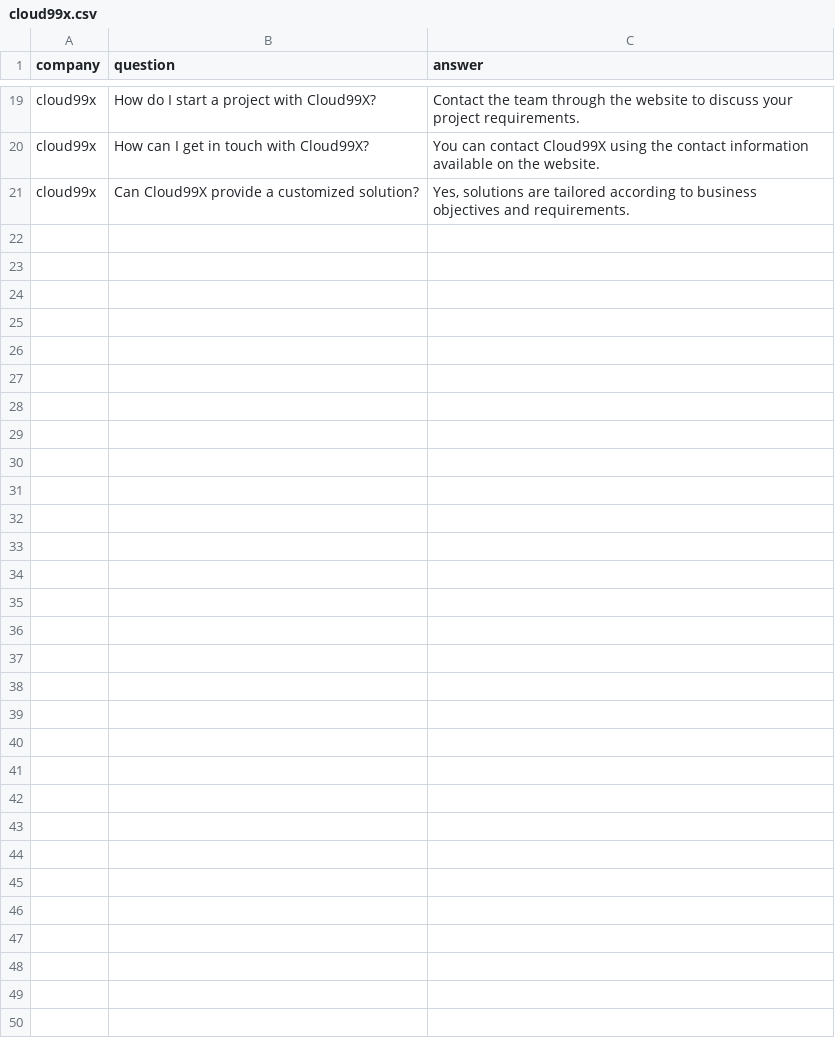
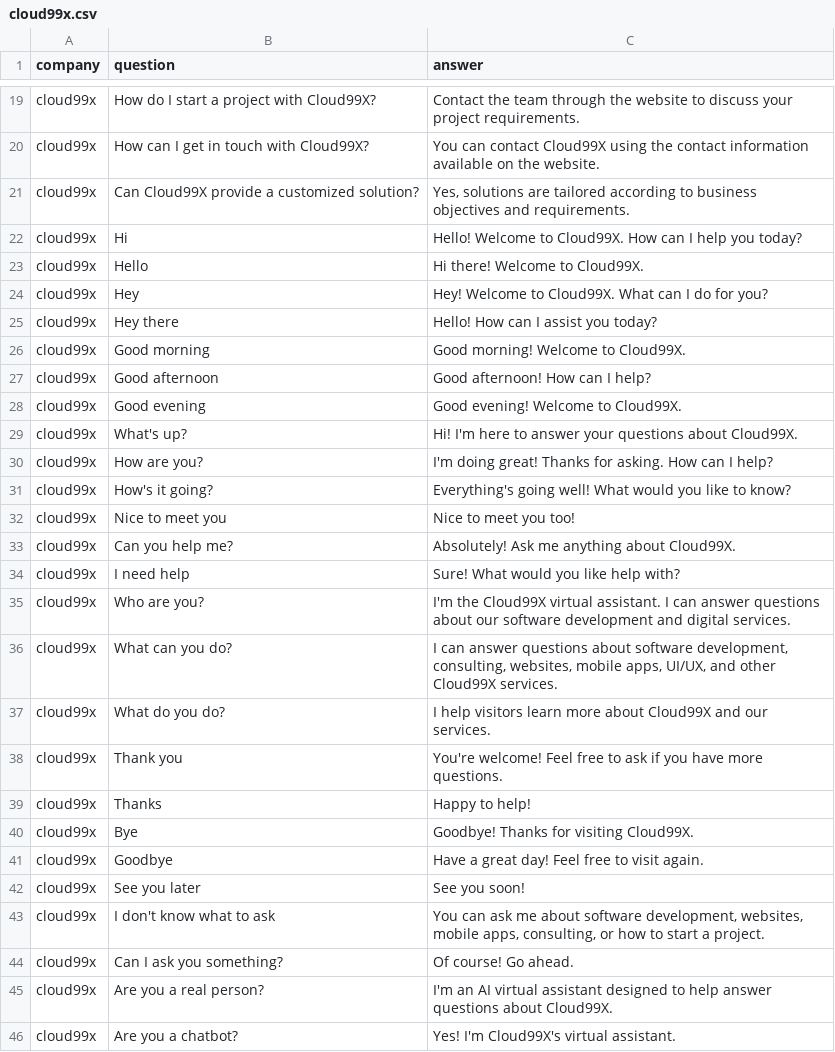
Before and after one commit to anukcloud99x/api-chatbot, a CSV file: faqs/cloud99x.csv, drawn as a sheet; only a part is shown, gaps mark what is left out; the diff names each change by its address in the sheet, - before the commit and + after, or states it on an @@ line.

```diff
--- a/faqs/cloud99x.csv
+++ b/faqs/cloud99x.csv
+row 22: cloud99x | Hi | Hello! Welcome to Cloud99X. How can I help you today?
+row 23: cloud99x | Hello | Hi there! Welcome to Cloud99X.
+row 24: cloud99x | Hey | Hey! Welcome to Cloud99X. What can I do for you?
+row 25: cloud99x | Hey there | Hello! How can I assist you today?
+row 26: cloud99x | Good morning | Good morning! Welcome to Cloud99X.
+row 27: cloud99x | Good afternoon | Good afternoon! How can I help?
+row 28: cloud99x | Good evening | Good evening! Welcome to Cloud99X.
+row 29: cloud99x | What's up? | Hi! I'm here to answer your questions about Cloud99X.
+row 30: cloud99x | How are you? | I'm doing great! Thanks for asking. How can I help?
+row 31: cloud99x | How's it going? | Everything's going well! What would you like to know?
+row 32: cloud99x | Nice to meet you | Nice to meet you too!
+row 33: cloud99x | Can you help me? | Absolutely! Ask me anything about Cloud99X.
+row 34: cloud99x | I need help | Sure! What would you like help with?
+row 35: cloud99x | Who are you? | I'm the Cloud99X virtual assistant. I can answer questions about our software development and digital services.
+row 36: cloud99x | What can you do? | I can answer questions about software development, consulting, websites, mobile apps, UI/UX, and other Cloud99X services.
+row 37: cloud99x | What do you do? | I help visitors learn more about Cloud99X and our services.
+row 38: cloud99x | Thank you | You're welcome! Feel free to ask if you have more questions.
+row 39: cloud99x | Thanks | Happy to help!
+row 40: cloud99x | Bye | Goodbye! Thanks for visiting Cloud99X.
+row 41: cloud99x | Goodbye | Have a great day! Feel free to visit again.
+row 42: cloud99x | See you later | See you soon!
+row 43: cloud99x | I don't know what to ask | You can ask me about software development, websites, mobile apps, consulting, or how to start a project.
+row 44: cloud99x | Can I ask you something? | Of course! Go ahead.
+row 45: cloud99x | Are you a real person? | I'm an AI virtual assistant designed to help answer questions about Cloud99X.
+row 46: cloud99x | Are you a chatbot? | Yes! I'm Cloud99X's virtual assistant.
```
Also changed, not shown: faqs/connect_bpo.csv, faqs/cospaces.csv.
